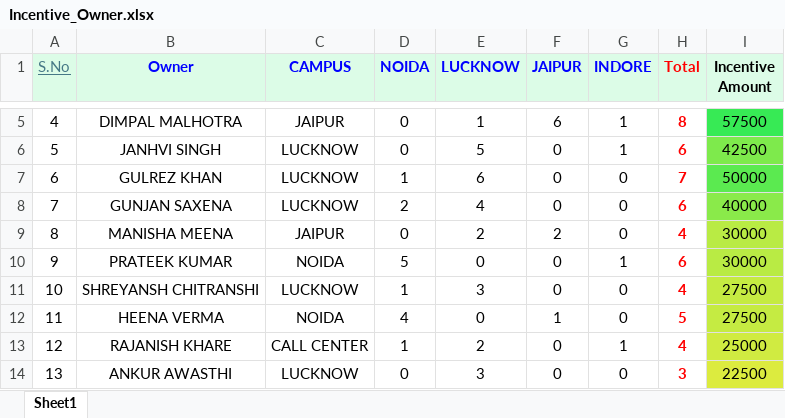
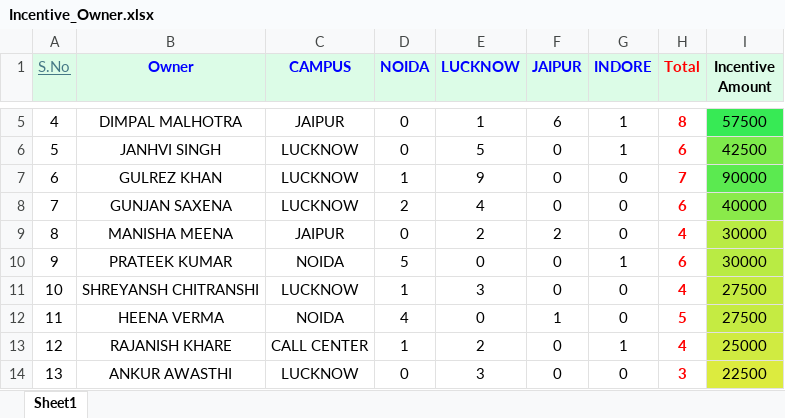
Before and after one commit to himanshukumar-singh/AdmissionsDashboard, an Excel workbook: Incentive_Owner.xlsx, sheet Sheet1, drawn as a sheet; only a part is shown, gaps mark what is left out; values as stored, in another font and other column widths than the file's, no borders; the diff names each change by its address in the sheet, - before the commit and + after, or states it on an @@ line.

Commit message:
Updated admission data

```diff
--- a/Incentive_Owner.xlsx (sheet Sheet1)
+++ b/Incentive_Owner.xlsx (sheet Sheet1)
-E7 (LUCKNOW): 6
+E7 (LUCKNOW): 9
-I7 (Incentive Amount): 50000
+I7 (Incentive Amount): 90000
```
